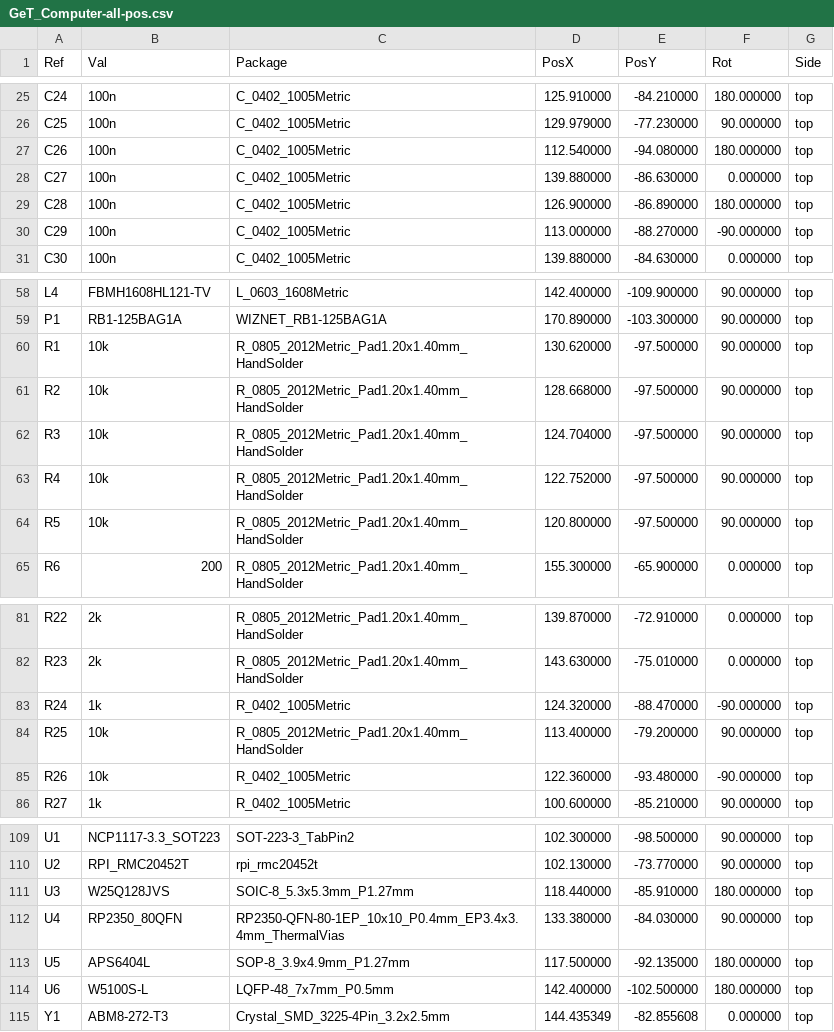
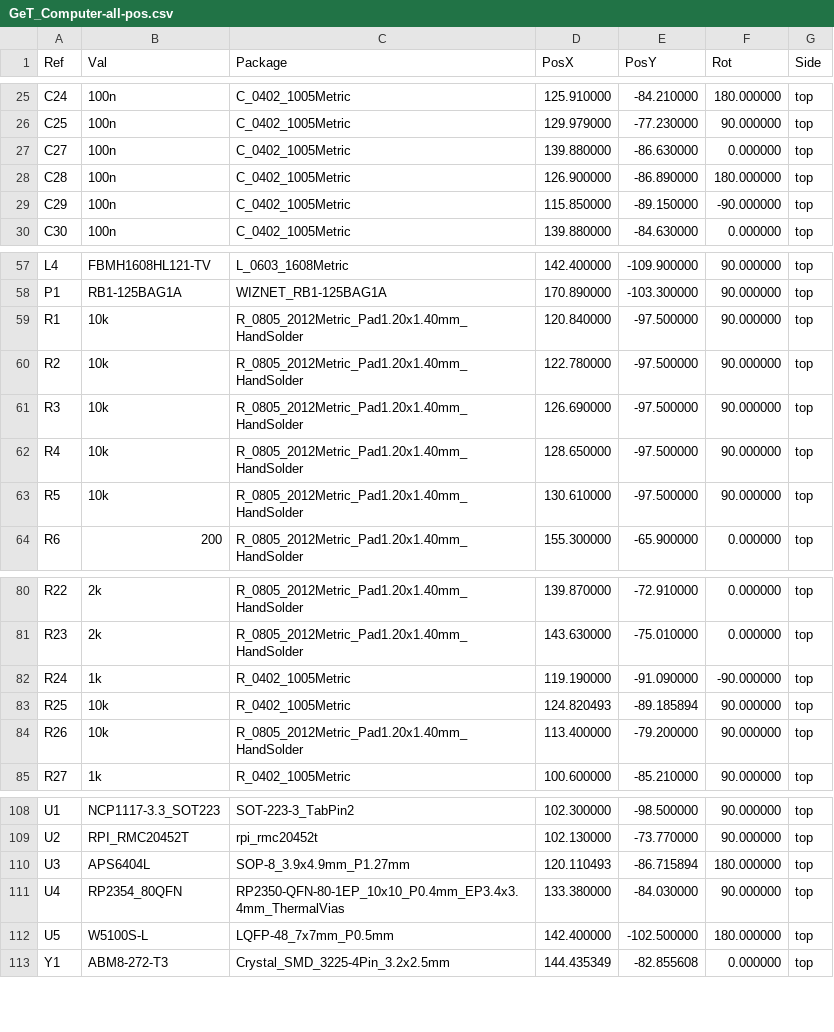
Before and after one commit to atwardzik/GeT_Computer, a CSV file: GeT_Computer-all-pos.csv, drawn as a sheet; only a part is shown, gaps mark what is left out; the diff covers the shown part only.

```diff
--- a/GeT_Computer-all-pos.csv
+++ b/GeT_Computer-all-pos.csv
@@ -26,6 +26,5 @@ Ref,Val,Package,PosX,PosY,Rot,Side
 "C25","100n","C_0402_1005Metric",129.979000,-77.230000,90.000000,top
-"C26","100n","C_0402_1005Metric",112.540000,-94.080000,180.000000,top
 "C27","100n","C_0402_1005Metric",139.880000,-86.630000,0.000000,top
 "C28","100n","C_0402_1005Metric",126.900000,-86.890000,180.000000,top
-"C29","100n","C_0402_1005Metric",113.000000,-88.270000,-90.000000,top
+"C29","100n","C_0402_1005Metric",115.850000,-89.150000,-90.000000,top
 "C30","100n","C_0402_1005Metric",139.880000,-84.630000,0.000000,top
@@ -59,7 +58,7 @@ Ref,Val,Package,PosX,PosY,Rot,Side
 "P1","RB1-125BAG1A","WIZNET_RB1-125BAG1A",170.890000,-103.300000,90.000000,top
-"R1","10k","R_0805_2012Metric_Pad1.20x1.40mm_HandSolder",130.620000,-97.500000,90.000000,top
-"R2","10k","R_0805_2012Metric_Pad1.20x1.40mm_HandSolder",128.668000,-97.500000,90.000000,top
-"R3","10k","R_0805_2012Metric_Pad1.20x1.40mm_HandSolder",124.704000,-97.500000,90.000000,top
-"R4","10k","R_0805_2012Metric_Pad1.20x1.40mm_HandSolder",122.752000,-97.500000,90.000000,top
-"R5","10k","R_0805_2012Metric_Pad1.20x1.40mm_HandSolder",120.800000,-97.500000,90.000000,top
+"R1","10k","R_0805_2012Metric_Pad1.20x1.40mm_HandSolder",120.840000,-97.500000,90.000000,top
+"R2","10k","R_0805_2012Metric_Pad1.20x1.40mm_HandSolder",122.780000,-97.500000,90.000000,top
+"R3","10k","R_0805_2012Metric_Pad1.20x1.40mm_HandSolder",126.690000,-97.500000,90.000000,top
+"R4","10k","R_0805_2012Metric_Pad1.20x1.40mm_HandSolder",128.650000,-97.500000,90.000000,top
+"R5","10k","R_0805_2012Metric_Pad1.20x1.40mm_HandSolder",130.610000,-97.500000,90.000000,top
 "R6","200","R_0805_2012Metric_Pad1.20x1.40mm_HandSolder",155.300000,-65.900000,0.000000,top
@@ -82,5 +81,5 @@ Ref,Val,Package,PosX,PosY,Rot,Side
 "R23","2k","R_0805_2012Metric_Pad1.20x1.40mm_HandSolder",143.630000,-75.010000,0.000000,top
-"R24","1k","R_0402_1005Metric",124.320000,-88.470000,-90.000000,top
-"R25","10k","R_0805_2012Metric_Pad1.20x1.40mm_HandSolder",113.400000,-79.200000,90.000000,top
-"R26","10k","R_0402_1005Metric",122.360000,-93.480000,-90.000000,top
+"R24","1k","R_0402_1005Metric",119.190000,-91.090000,-90.000000,top
+"R25","10k","R_0402_1005Metric",124.820493,-89.185894,90.000000,top
+"R26","10k","R_0805_2012Metric_Pad1.20x1.40mm_HandSolder",113.400000,-79.200000,90.000000,top
 "R27","1k","R_0402_1005Metric",100.600000,-85.210000,90.000000,top
@@ -110,6 +109,5 @@ Ref,Val,Package,PosX,PosY,Rot,Side
 "U2","RPI_RMC20452T","rpi_rmc20452t",102.130000,-73.770000,90.000000,top
-"U3","W25Q128JVS","SOIC-8_5.3x5.3mm_P1.27mm",118.440000,-85.910000,180.000000,top
-"U4","RP2350_80QFN","RP2350-QFN-80-1EP_10x10_P0.4mm_EP3.4x3.4mm_ThermalVias",133.380000,-84.030000,90.000000,top
-"U5","APS6404L","SOP-8_3.9x4.9mm_P1.27mm",117.500000,-92.135000,180.000000,top
-"U6","W5100S-L","LQFP-48_7x7mm_P0.5mm",142.400000,-102.500000,180.000000,top
+"U3","APS6404L","SOP-8_3.9x4.9mm_P1.27mm",120.110493,-86.715894,180.000000,top
+"U4","RP2354_80QFN","RP2350-QFN-80-1EP_10x10_P0.4mm_EP3.4x3.4mm_ThermalVias",133.380000,-84.030000,90.000000,top
+"U5","W5100S-L","LQFP-48_7x7mm_P0.5mm",142.400000,-102.500000,180.000000,top
 "Y1","ABM8-272-T3","Crystal_SMD_3225-4Pin_3.2x2.5mm",144.435349,-82.855608,0.000000,top
```
Also changed, not shown: 4 edited cells elsewhere in this file, GeT_Computer.csv, 58 other files.
